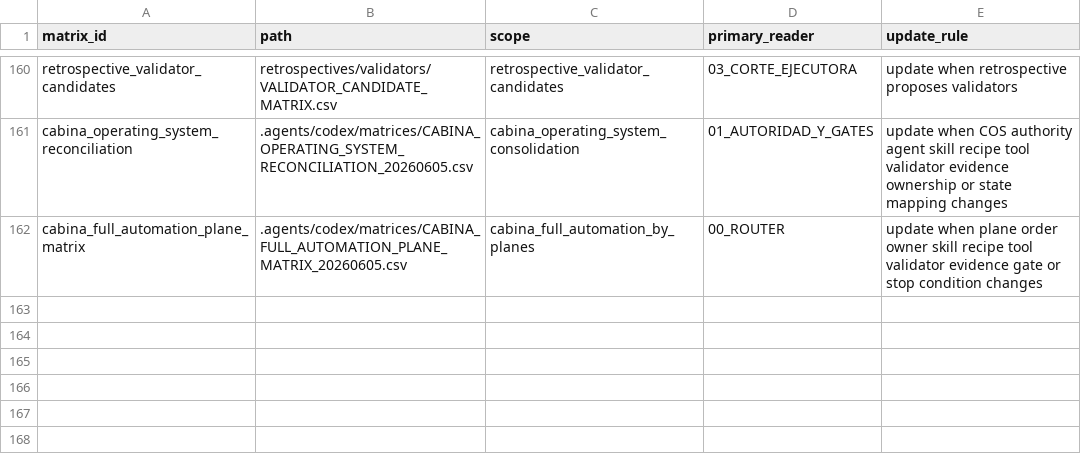
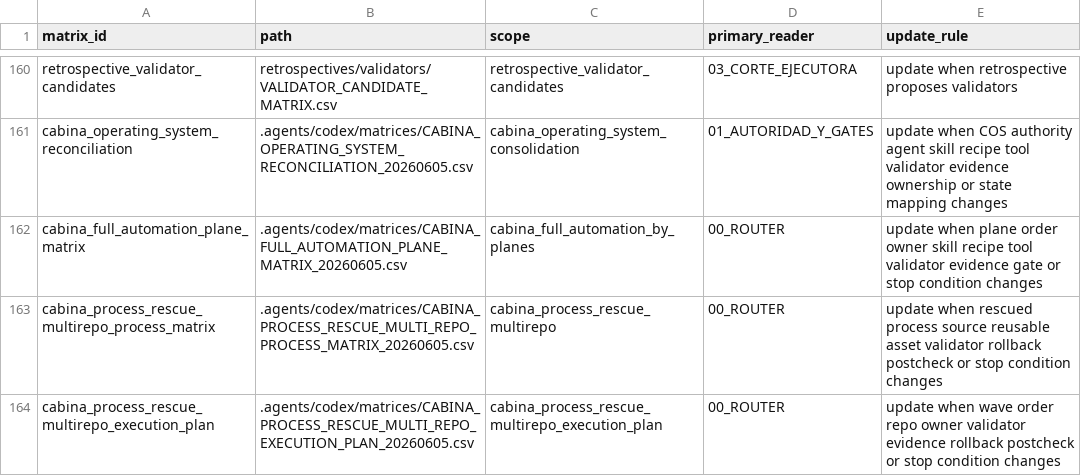
Before and after one commit to universo-rey/cabina-universal-d, a CSV file: .agents/codex/matrices/MATRIX_INDEX.csv, drawn as a sheet; only a part is shown, gaps mark what is left out; the diff names each change by its address in the sheet, - before the commit and + after, or states it on an @@ line.

Commit message:
feat(process-rescue): formalize multi-repo rescue framework

```diff
--- a/.agents/codex/matrices/MATRIX_INDEX.csv
+++ b/.agents/codex/matrices/MATRIX_INDEX.csv
+row 163: cabina_process_rescue_multirepo_process_matrix | .agents/codex/matrices/CABINA_PROCESS_RESCUE_MULTI_REPO_PROCESS_MATRIX_20260605.csv | cabina_process_rescue_multirepo | 00_ROUTER | update when rescued process source reusable asset validator rollback postcheck or stop condition changes
+row 164: cabina_process_rescue_multirepo_execution_plan | .agents/codex/matrices/CABINA_PROCESS_RESCUE_MULTI_REPO_EXECUTION_PLAN_20260605.csv | cabina_process_rescue_multirepo_execution_plan | 00_ROUTER | update when wave order repo owner validator evidence rollback postcheck or stop condition changes
```
Also changed, not shown: .agents/codex/matrices/VALIDATION_COVERAGE_MATRIX.csv, 5 other files.
